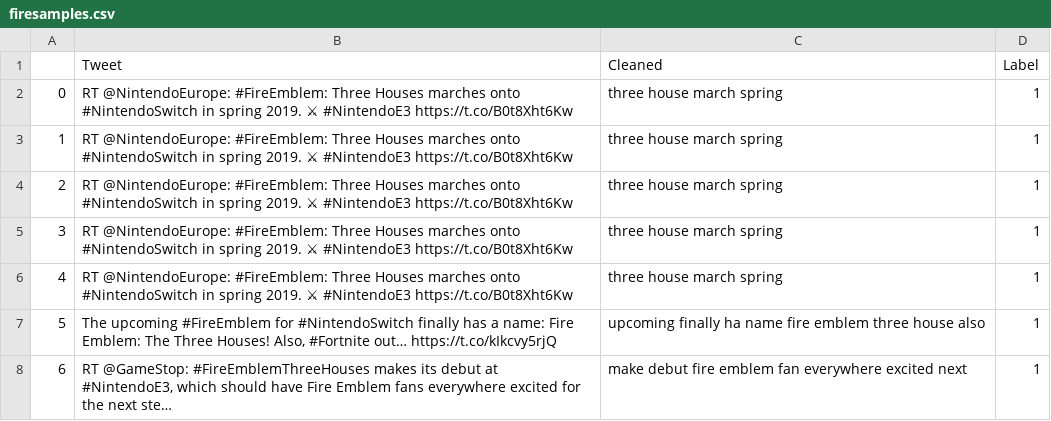
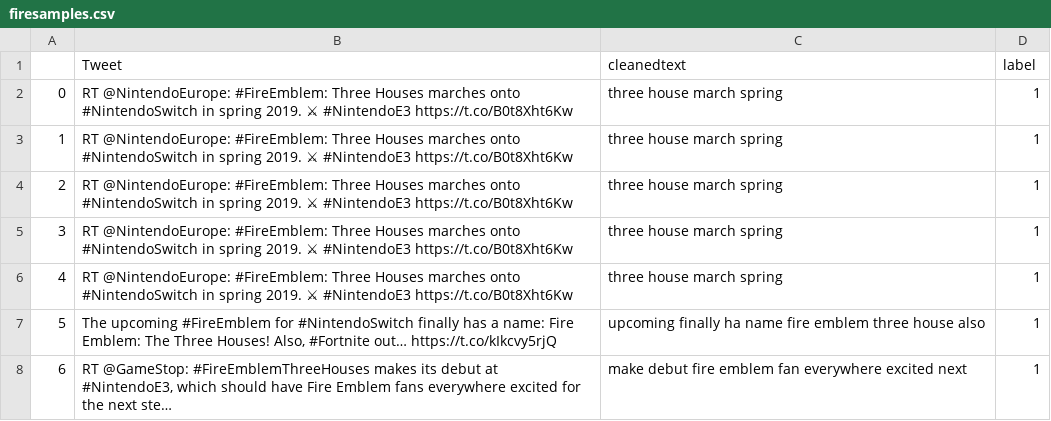
Before and after one commit to CroissantAhhh/NintendoTweets, a CSV file: Documents/Capstone3/firesamples.csv, drawn as a sheet; only a part is shown.

```diff
--- a/Documents/Capstone3/firesamples.csv
+++ b/Documents/Capstone3/firesamples.csv
@@ -1,2 +1,2 @@
-,Tweet,Cleaned,Label
+,Tweet,cleanedtext,label
 0,RT @NintendoEurope: #FireEmblem: Three Houses marches onto #NintendoSwitch in spring 2019. ⚔ #NintendoE3 https://t.co/B0t8Xht6Kw,three house march spring ,1
```
Also changed, not shown: Documents/Capstone3/firetraining.csv, Documents/Capstone3/partysamples.csv, 6 other files.
